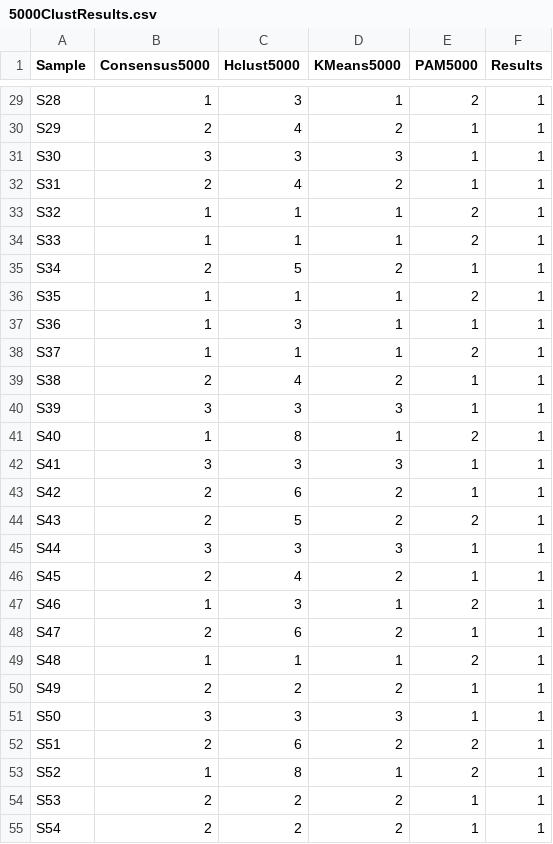
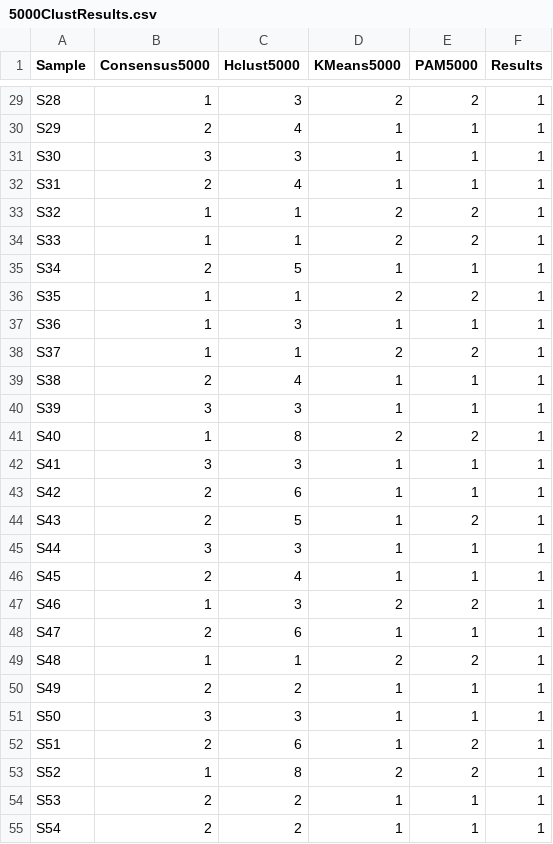
Before and after one commit to anthony14khoury/Sperm-RNA, a CSV file: CleanData/ClusterResults/5000ClustResults.csv, drawn as a sheet; only a part is shown, gaps mark what is left out; the diff covers the shown part only; the diff names each change by its address in the sheet, - before the commit and + after, or states it on an @@ line.

```diff
--- a/CleanData/ClusterResults/5000ClustResults.csv
+++ b/CleanData/ClusterResults/5000ClustResults.csv
-D29 (KMeans5000): 1
+D29 (KMeans5000): 2
-D30 (KMeans5000): 2
+D30 (KMeans5000): 1
-D31 (KMeans5000): 3
+D31 (KMeans5000): 1
-D32 (KMeans5000): 2
+D32 (KMeans5000): 1
-D33:D34 (KMeans5000): 1
+D33:D34 (KMeans5000): 2
-D35 (KMeans5000): 2
+D35 (KMeans5000): 1
-D36 (KMeans5000): 1
+D36 (KMeans5000): 2
-D38 (KMeans5000): 1
+D38 (KMeans5000): 2
-D39 (KMeans5000): 2
+D39 (KMeans5000): 1
-D40 (KMeans5000): 3
+D40 (KMeans5000): 1
-D41 (KMeans5000): 1
+D41 (KMeans5000): 2
-D42 (KMeans5000): 3
+D42 (KMeans5000): 1
-D43:D44 (KMeans5000): 2
+D43:D44 (KMeans5000): 1
-D45 (KMeans5000): 3
+D45 (KMeans5000): 1
-D46 (KMeans5000): 2
+D46 (KMeans5000): 1
-D47 (KMeans5000): 1
+D47 (KMeans5000): 2
-D48 (KMeans5000): 2
+D48 (KMeans5000): 1
-D49 (KMeans5000): 1
+D49 (KMeans5000): 2
-D50 (KMeans5000): 2
+D50 (KMeans5000): 1
-D51 (KMeans5000): 3
+D51 (KMeans5000): 1
-D52 (KMeans5000): 2
+D52 (KMeans5000): 1
-D53 (KMeans5000): 1
+D53 (KMeans5000): 2
-D54:D55 (KMeans5000): 2
+D54:D55 (KMeans5000): 1
```
Also changed, not shown: 44 edited cells elsewhere in this file, CleanData/ClusterResults/KMeans.csv, 3 other files.
